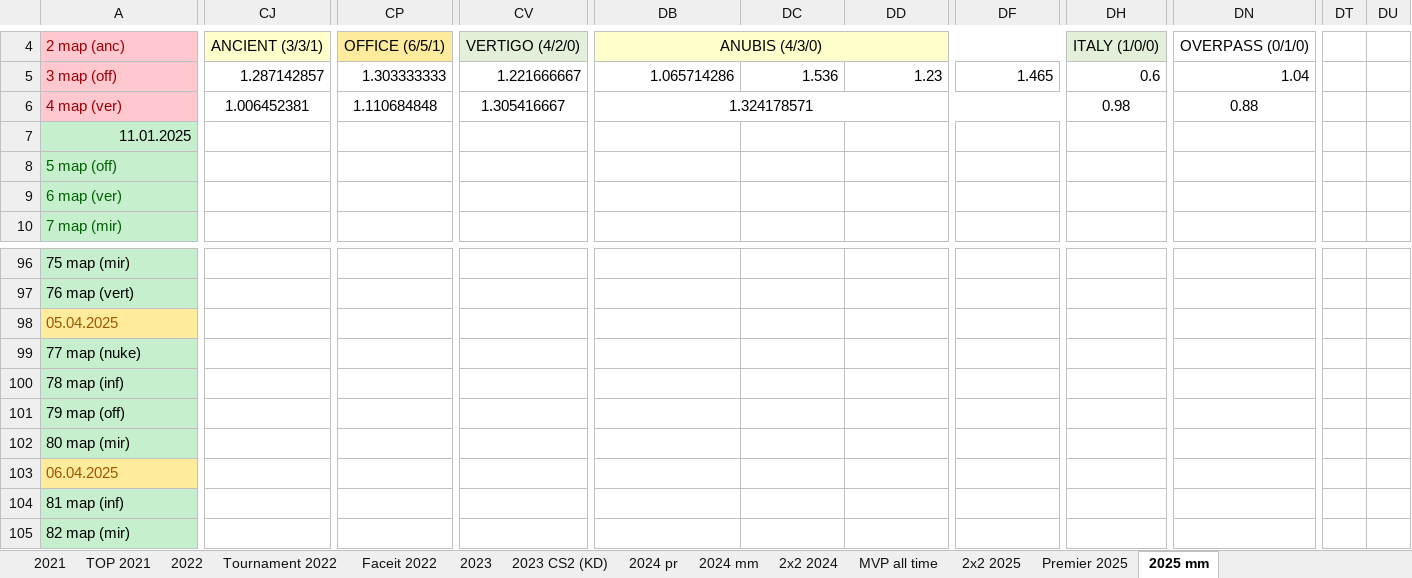
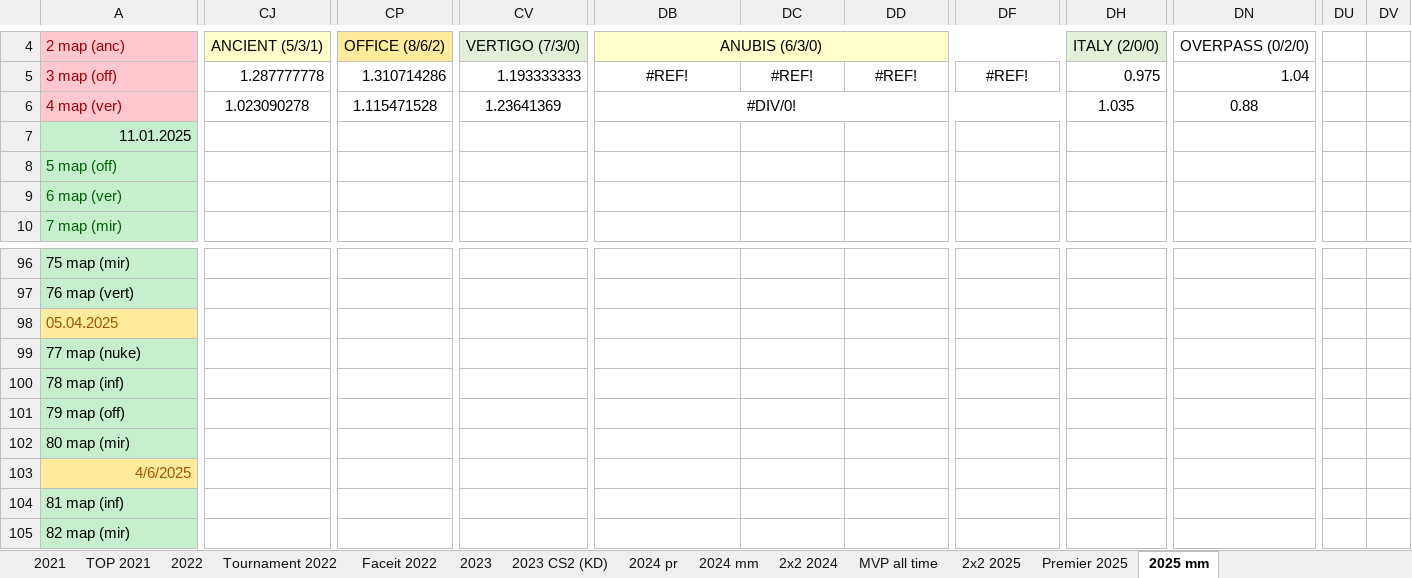
Before and after one commit to Geraque/stats-bot_v2, an Excel workbook: stats-bot_v2-app/src/main/resources/Statistics.xlsx, sheet 2025 mm, drawn as a sheet; only a part is shown, gaps mark what is left out; values as stored, in another font and other column widths than the file's, no borders; removed rows and columns are numbered as before the commit, all else as after; the diff covers the shown part only; the diff names each change by its address in the sheet, - before the commit and + after, or states it on an @@ line.

```diff
--- a/stats-bot_v2-app/src/main/resources/Statistics.xlsx (sheet 2025 mm)
+++ b/stats-bot_v2-app/src/main/resources/Statistics.xlsx (sheet 2025 mm)
-column DT, empty
-column DU, empty
+column DU, empty
+column DV, empty
-CJ4: ANCIENT (3/3/1)
+CJ4: ANCIENT (5/3/1)
-CP4: OFFICE (6/5/1)
+CP4: OFFICE (8/6/2)
-CV4: VERTIGO (4/2/0)
+CV4: VERTIGO (7/3/0)
-DB4: ANUBIS (4/3/0)
+DB4: ANUBIS (6/3/0)
-DH4: ITALY (1/0/0)
+DH4: ITALY (2/0/0)
-DN4: OVERPASS (0/1/0)
+DN4: OVERPASS (0/2/0)
-CJ5: 1.287142857
+CJ5: 1.287777778
-CP5: 1.303333333
+CP5: 1.310714286
-CV5: 1.221666667
+CV5: 1.193333333
-DB5: 1.065714286
+DB5: #REF!
-DB5:DD5 alignment: right
+DB5:DD5 alignment: center
-DC5: 1.536
+DC5: #REF!
-DD5: 1.23
+DD5: #REF!
-DF5: 1.465
+DF5: #REF!
-DF5 alignment: right
+DF5 alignment: center
-DH5: 0.6
+DH5: 0.975
-CJ6: 1.006452381
+CJ6: 1.023090278
-CP6: 1.110684848
+CP6: 1.115471528
-CV6: 1.305416667
+CV6: 1.23641369
-DB6: 1.324178571
+DB6: #DIV/0!
-DH6: 0.98
+DH6: 1.035
-A103: 06.04.2025
+A103: 4/6/2025
-A103 alignment: left
+A103 alignment: right
```
Also changed, not shown: 37 added rows, 1 removed row, 55 edited cells, cell formats and merged cells elsewhere in this sheet, sheet 2х2 2025, formulas that keep their value, 1 other file.
